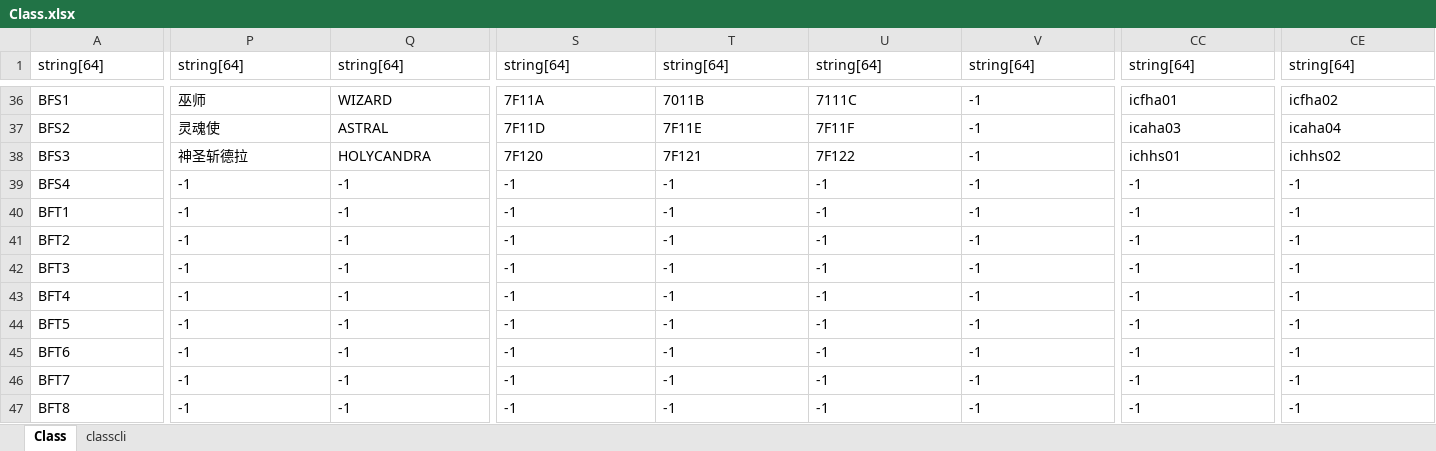
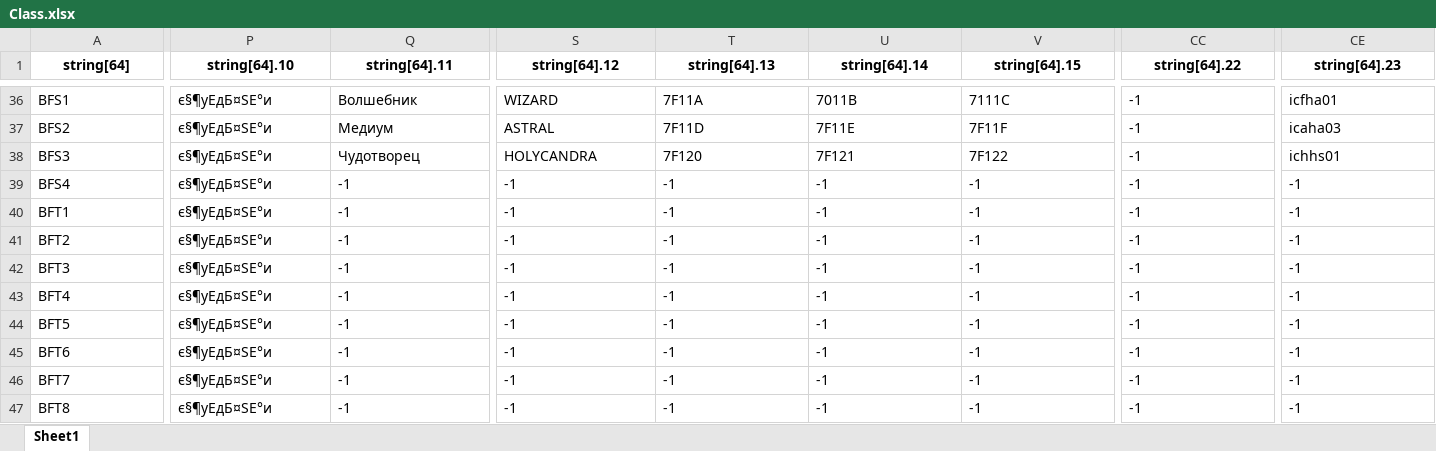
Before and after one commit to testsvt/svt, an Excel workbook: Character.edf_main/Class.xlsx, sheet Sheet1, drawn as a sheet; only a part is shown, gaps mark what is left out; values as stored, in another font and other column widths than the file's, no borders; the diff covers the shown part only; the diff names each change by its address in the sheet, - before the commit and + after, or states it on an @@ line.

```diff
--- a/Character.edf_main/Class.xlsx (sheet Sheet1)
+++ b/Character.edf_main/Class.xlsx (sheet Sheet1)
-sheet tab: Class
+sheet tab: Sheet1
-sheet tab: classcli
@@ A1:CE1 bold: off → on, alignment: left → center @@
-P1: string[64]
+P1: string[64].10
-Q1: string[64]
+Q1: string[64].11
-S1: string[64]
+S1: string[64].12
-T1: string[64]
+T1: string[64].13
-U1: string[64]
+U1: string[64].14
-V1: string[64]
+V1: string[64].15
-CC1: string[64]
+CC1: string[64].22
-CE1: string[64]
+CE1: string[64].23
-P36 (string[64].10): 巫师
+P36 (string[64].10): є§¶уЕдБ¤ЅЕ°и
-Q36 (string[64].11): WIZARD
+Q36 (string[64].11): Волшебник
-S36 (string[64].12): 7F11A
+S36 (string[64].12): WIZARD
-T36 (string[64].13): 7011B
+T36 (string[64].13): 7F11A
-U36 (string[64].14): 7111C
+U36 (string[64].14): 7011B
-V36 (string[64].15): -1
+V36 (string[64].15): 7111C
-CC36 (string[64].22): icfha01
+CC36 (string[64].22): -1
-CE36 (string[64].23): icfha02
+CE36 (string[64].23): icfha01
-P37 (string[64].10): 灵魂使
+P37 (string[64].10): є§¶уЕдБ¤ЅЕ°и
-Q37 (string[64].11): ASTRAL
+Q37 (string[64].11): Медиум
-S37 (string[64].12): 7F11D
+S37 (string[64].12): ASTRAL
-T37 (string[64].13): 7F11E
+T37 (string[64].13): 7F11D
-U37 (string[64].14): 7F11F
+U37 (string[64].14): 7F11E
-V37 (string[64].15): -1
+V37 (string[64].15): 7F11F
-CC37 (string[64].22): icaha03
+CC37 (string[64].22): -1
-CE37 (string[64].23): icaha04
+CE37 (string[64].23): icaha03
-P38 (string[64].10): 神圣斩德拉
+P38 (string[64].10): є§¶уЕдБ¤ЅЕ°и
-Q38 (string[64].11): HOLYCANDRA
+Q38 (string[64].11): Чудотворец
-S38 (string[64].12): 7F120
+S38 (string[64].12): HOLYCANDRA
-T38 (string[64].13): 7F121
+T38 (string[64].13): 7F120
-U38 (string[64].14): 7F122
+U38 (string[64].14): 7F121
-V38 (string[64].15): -1
+V38 (string[64].15): 7F122
-CC38 (string[64].22): ichhs01
+CC38 (string[64].22): -1
-CE38 (string[64].23): ichhs02
+CE38 (string[64].23): ichhs01
-P39:P47 (string[64].10): -1
+P39:P47 (string[64].10): є§¶уЕдБ¤ЅЕ°и
```
Also changed, not shown: 631 edited cells and cell formats elsewhere in this sheet, Character.edf_main/Grade.xlsx, 13 other files.
